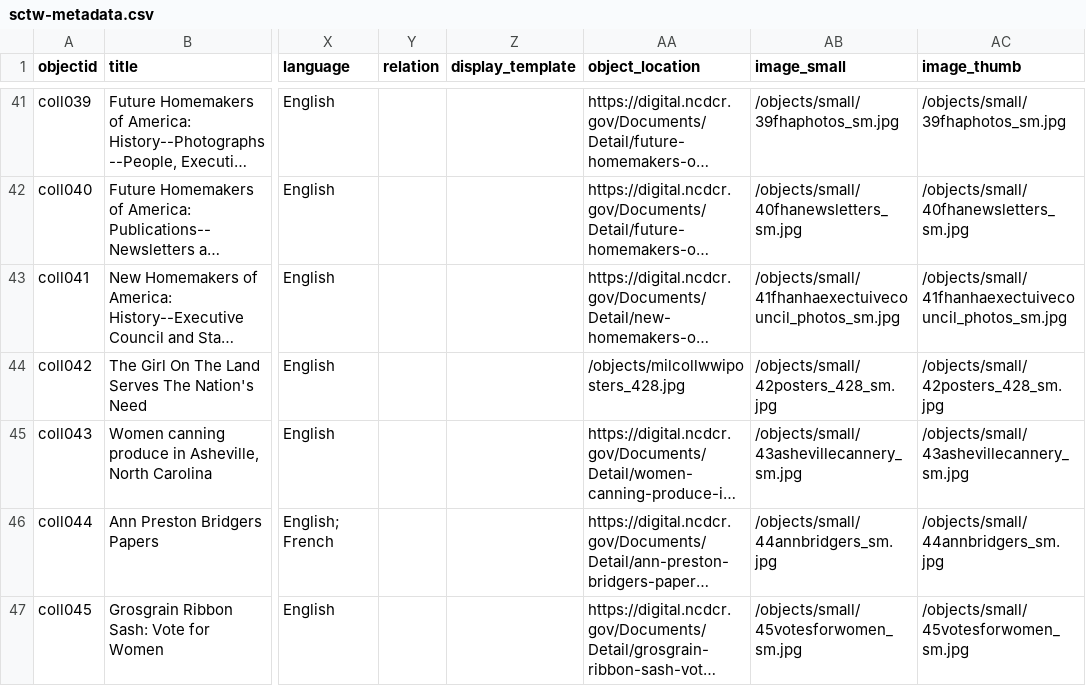
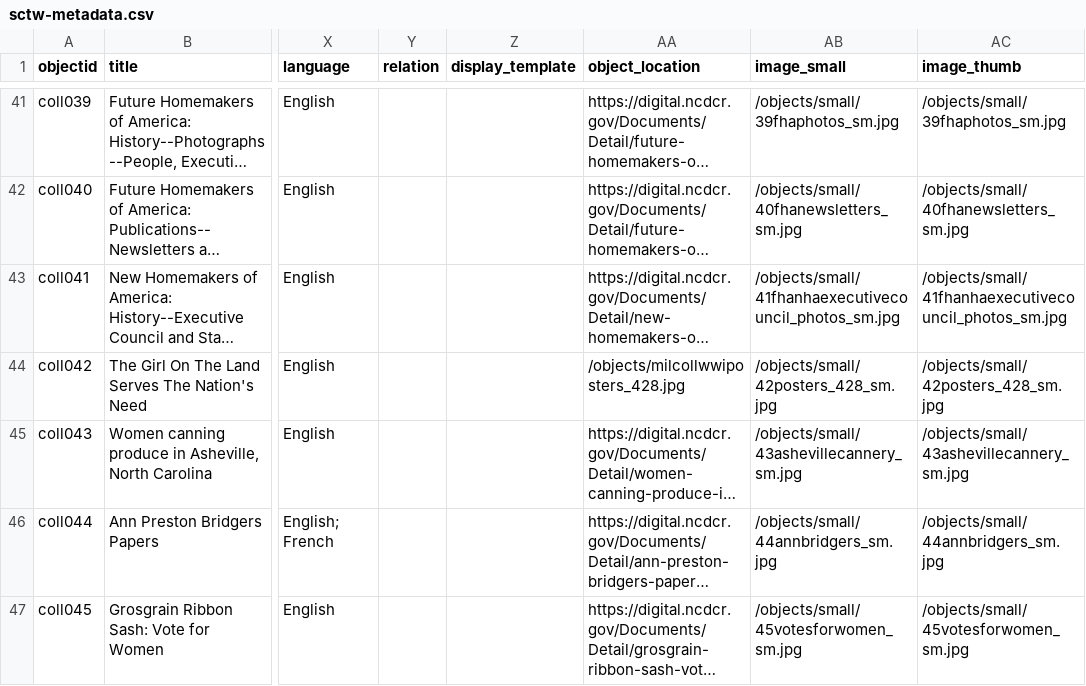
Before and after one commit to SLNC-DIMP/sctw, a CSV file: _data/sctw-metadata.csv, drawn as a sheet; only a part is shown, gaps mark what is left out; long unchanged cells end in …; the diff names each change by its address in the sheet, - before the commit and + after, or states it on an @@ line.

Commit message:
Update metadata

```diff
--- a/_data/sctw-metadata.csv
+++ b/_data/sctw-metadata.csv
-AB43 (image_small): /objects/small/41fhanhaexectuivecouncil_photos_sm.jpg
+AB43 (image_small): /objects/small/41fhanhaexecutivecouncil_photos_sm.jpg
-AC43 (image_thumb): /objects/small/41fhanhaexectuivecouncil_photos_sm.jpg
+AC43 (image_thumb): /objects/small/41fhanhaexecutivecouncil_photos_sm.jpg
```
